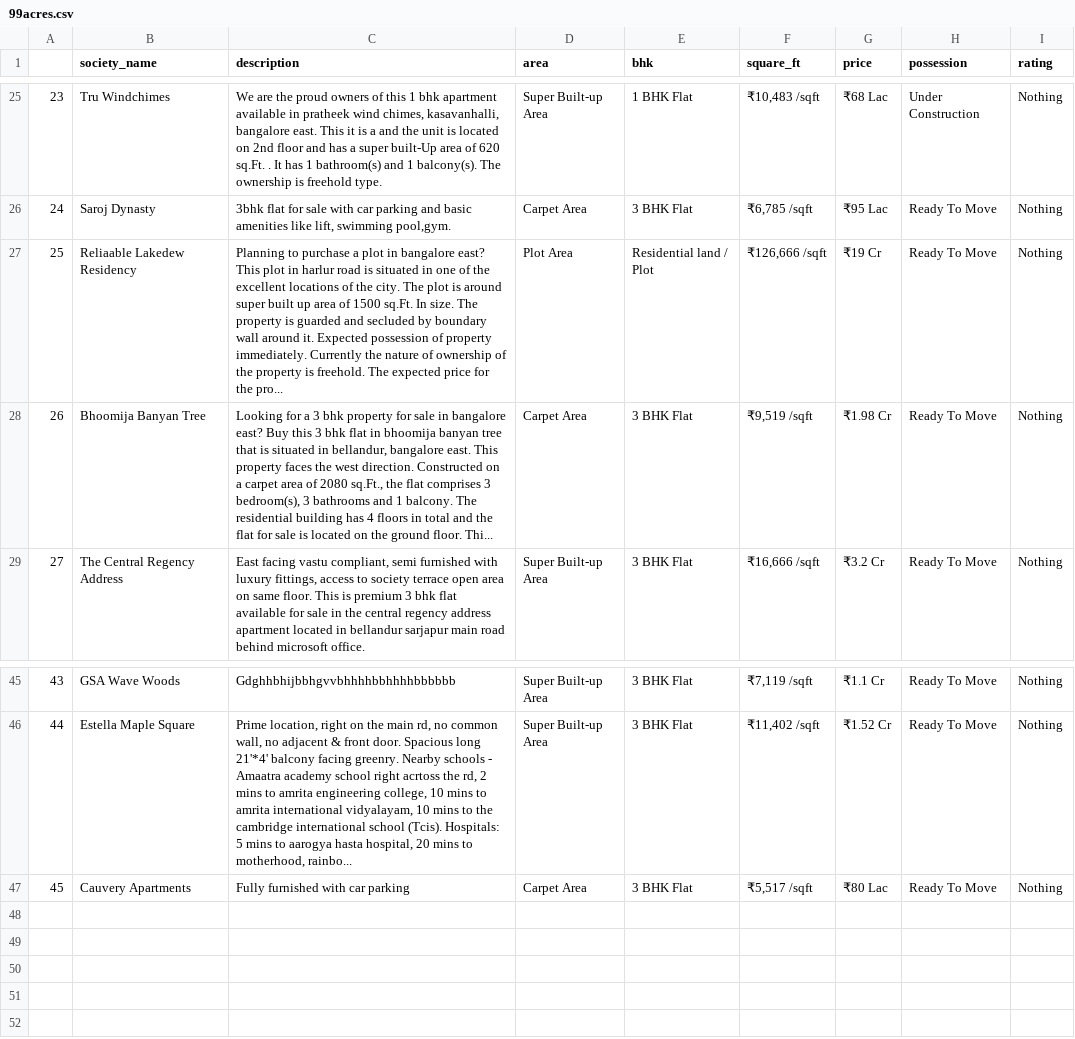
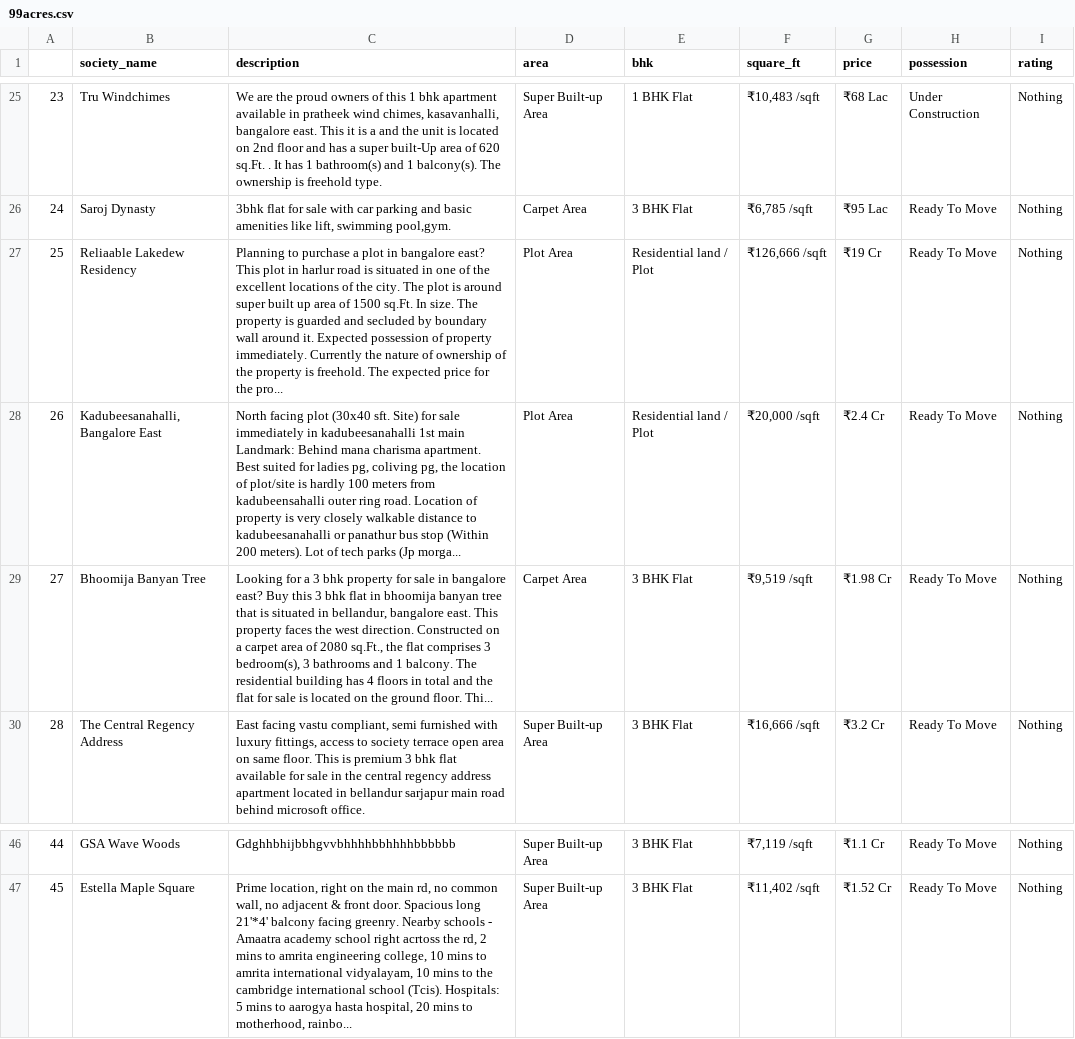
Before and after one commit to abhishek-sanwal/Real_Estate_Scrapper, a CSV file: 99acres.csv, drawn as a sheet; only a part is shown, gaps mark what is left out; removed rows and columns are numbered as before the commit, all else as after; the diff names each change by its address in the sheet, - before the commit and + after, or states it on an @@ line.

```diff
--- a/99acres.csv
+++ b/99acres.csv
+row 28: 26 | Kadubeesanahalli, Bangalore East | North facing plot (30x40 sft. Site) for sale immediately in kadubeesanahalli 1st main Landmark: Behind mana charisma apartment. Best suited for ladies pg, coliving pg, the location of plot/site is hardly 100 meters from kadubeensahalli outer ring road. Location of property is very closely walkable distance to kadubeesanahalli or panathur bus stop (Within 200 meters). Lot of tech parks (Jp morga... | Plot Area | Residential land / Plot | ₹20,000 /sqft | ₹2.4 Cr | Ready To Move | Nothing
@@ column A renumbered between rows 29 and 47 @@
-row 47: 45 | Cauvery Apartments | Fully furnished with car parking | Carpet Area | 3 BHK Flat | ₹5,517 /sqft | ₹80 Lac | Ready To Move | Nothing
```
Also changed, not shown: 1 other file.
